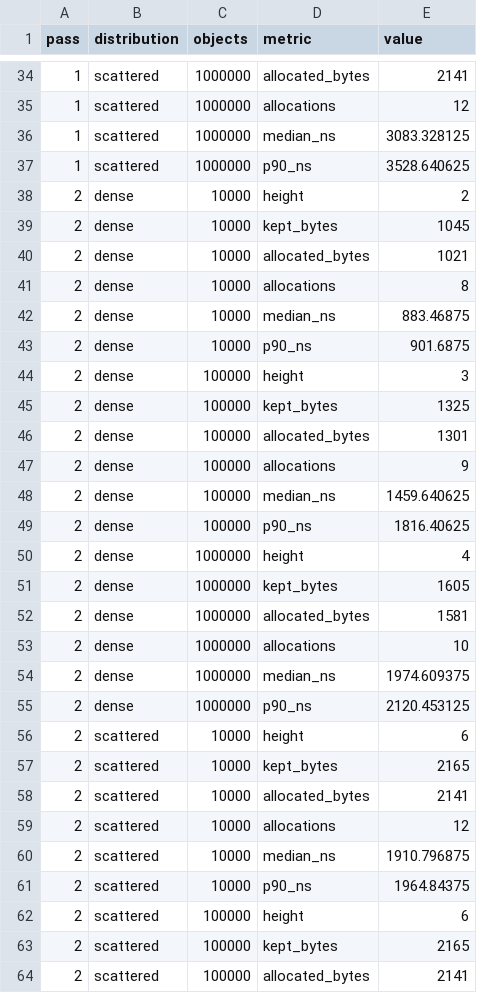
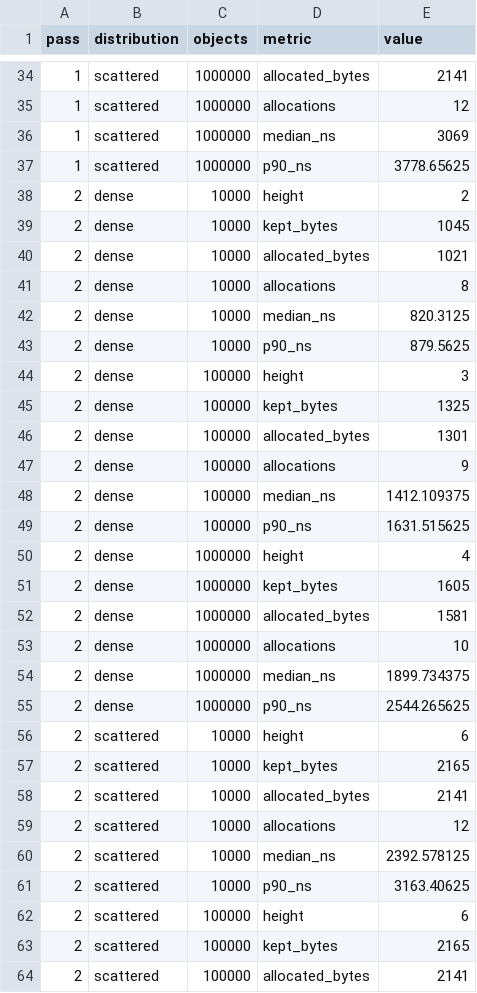
Before and after one commit to yhay81/pyropdf, a CSV file: evidence/transaction-cost/results/macos-arm64.csv, drawn as a sheet; only a part is shown, gaps mark what is left out; the diff covers the shown part only.

```diff
--- a/evidence/transaction-cost/results/macos-arm64.csv
+++ b/evidence/transaction-cost/results/macos-arm64.csv
@@ -35,4 +35,4 @@ pass,distribution,objects,metric,value
 1,scattered,1000000,allocations,12
-1,scattered,1000000,median_ns,3083.328125
-1,scattered,1000000,p90_ns,3528.640625
+1,scattered,1000000,median_ns,3069
+1,scattered,1000000,p90_ns,3778.65625
 2,dense,10000,height,2
@@ -41,4 +41,4 @@ pass,distribution,objects,metric,value
 2,dense,10000,allocations,8
-2,dense,10000,median_ns,883.46875
-2,dense,10000,p90_ns,901.6875
+2,dense,10000,median_ns,820.3125
+2,dense,10000,p90_ns,879.5625
 2,dense,100000,height,3
@@ -47,4 +47,4 @@ pass,distribution,objects,metric,value
 2,dense,100000,allocations,9
-2,dense,100000,median_ns,1459.640625
-2,dense,100000,p90_ns,1816.40625
+2,dense,100000,median_ns,1412.109375
+2,dense,100000,p90_ns,1631.515625
 2,dense,1000000,height,4
@@ -53,4 +53,4 @@ pass,distribution,objects,metric,value
 2,dense,1000000,allocations,10
-2,dense,1000000,median_ns,1974.609375
-2,dense,1000000,p90_ns,2120.453125
+2,dense,1000000,median_ns,1899.734375
+2,dense,1000000,p90_ns,2544.265625
 2,scattered,10000,height,6
@@ -59,4 +59,4 @@ pass,distribution,objects,metric,value
 2,scattered,10000,allocations,12
-2,scattered,10000,median_ns,1910.796875
-2,scattered,10000,p90_ns,1964.84375
+2,scattered,10000,median_ns,2392.578125
+2,scattered,10000,p90_ns,3163.40625
 2,scattered,100000,height,6
```
Also changed, not shown: 26 edited cells elsewhere in this file, 6 other files.
